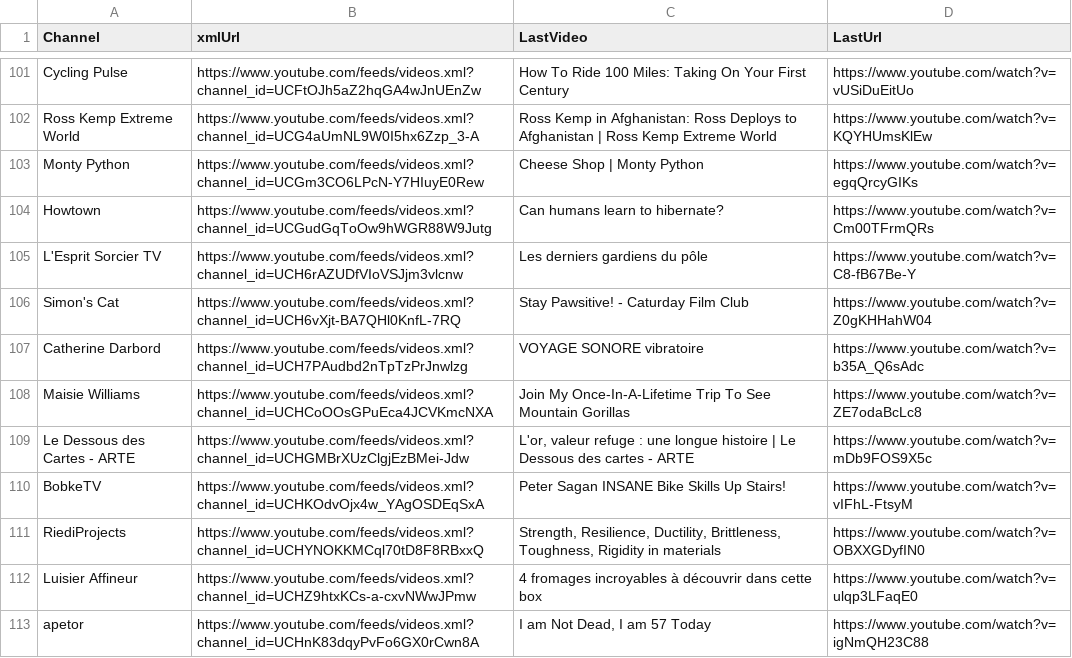
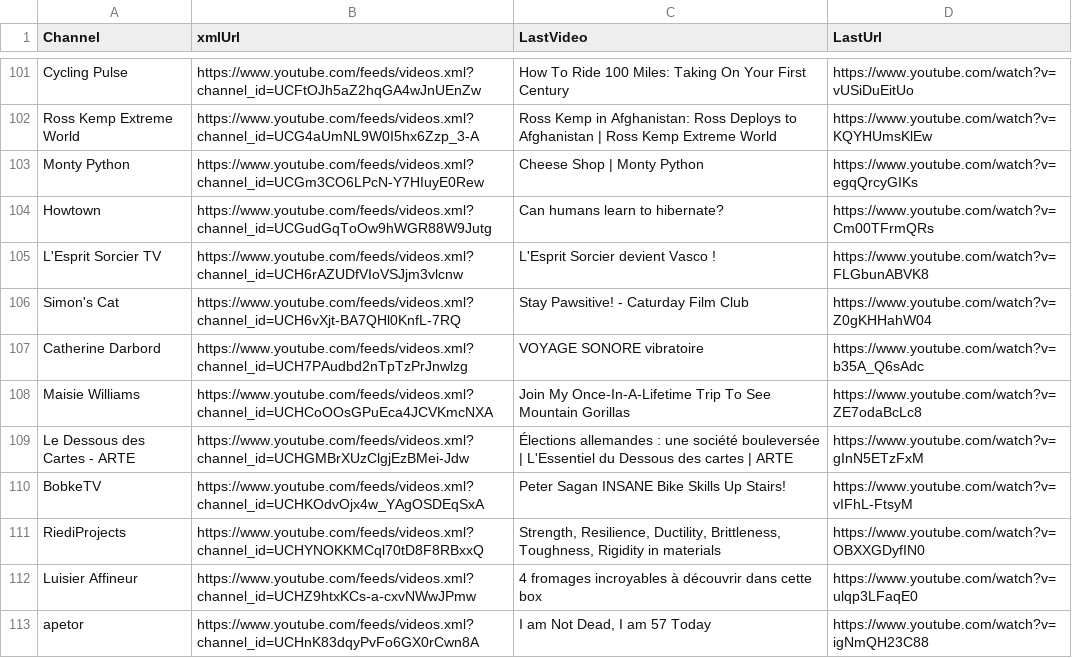
Before and after one commit to MaximeHoldener/check_videos, a CSV file: output_valid_only.csv, drawn as a sheet; only a part is shown, gaps mark what is left out; the diff covers the shown part only.

```diff
--- a/output_valid_only.csv
+++ b/output_valid_only.csv
@@ -104,3 +104,3 @@ Monty Python,https://www.youtube.com/feeds/videos.xml?channel_id=UCGm3CO6LPcN-Y7
 Howtown,https://www.youtube.com/feeds/videos.xml?channel_id=UCGudGqToOw9hWGR88W9Jutg,Can humans learn to hibernate?,https://www.youtube.com/watch?v=Cm00TFrmQRs
-L'Esprit Sorcier TV,https://www.youtube.com/feeds/videos.xml?channel_id=UCH6rAZUDfVIoVSJjm3vlcnw,Les derniers gardiens du pôle,https://www.youtube.com/watch?v=C8-fB67Be-Y
+L'Esprit Sorcier TV,https://www.youtube.com/feeds/videos.xml?channel_id=UCH6rAZUDfVIoVSJjm3vlcnw,L'Esprit Sorcier devient Vasco !,https://www.youtube.com/watch?v=FLGbunABVK8
 Simon's Cat,https://www.youtube.com/feeds/videos.xml?channel_id=UCH6vXjt-BA7QHl0KnfL-7RQ,Stay Pawsitive!  - Caturday Film Club,https://www.youtube.com/watch?v=Z0gKHHahW04
@@ -108,3 +108,3 @@ Catherine Darbord,https://www.youtube.com/feeds/videos.xml?channel_id=UCH7PAudbd
 Maisie Williams,https://www.youtube.com/feeds/videos.xml?channel_id=UCHCoOOsGPuEca4JCVKmcNXA,Join My Once-In-A-Lifetime Trip To See Mountain Gorillas,https://www.youtube.com/watch?v=ZE7odaBcLc8
-Le Dessous des Cartes - ARTE,https://www.youtube.com/feeds/videos.xml?channel_id=UCHGMBrXUzClgjEzBMei-Jdw,"L'or, valeur refuge : une longue histoire | Le Dessous des cartes - ARTE",https://www.youtube.com/watch?v=mDb9FOS9X5c
+Le Dessous des Cartes - ARTE,https://www.youtube.com/feeds/videos.xml?channel_id=UCHGMBrXUzClgjEzBMei-Jdw,Élections allemandes : une société bouleversée | L'Essentiel du Dessous des cartes | ARTE,https://www.youtube.com/watch?v=gInN5ETzFxM
 BobkeTV,https://www.youtube.com/feeds/videos.xml?channel_id=UCHKOdvOjx4w_YAgOSDEqSxA,Peter Sagan INSANE Bike Skills Up Stairs!,https://www.youtube.com/watch?v=vIFhL-FtsyM
```
Also changed, not shown: 72 edited cells elsewhere in this file, 1 other file.
